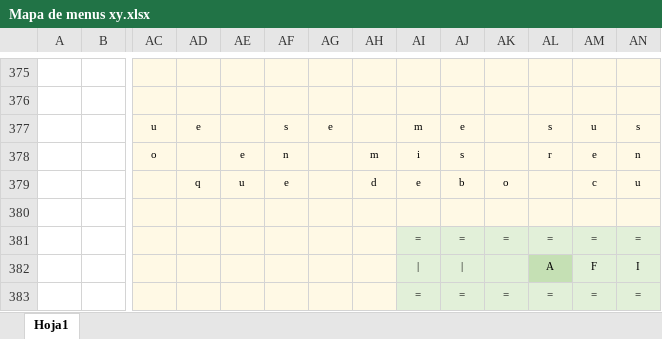
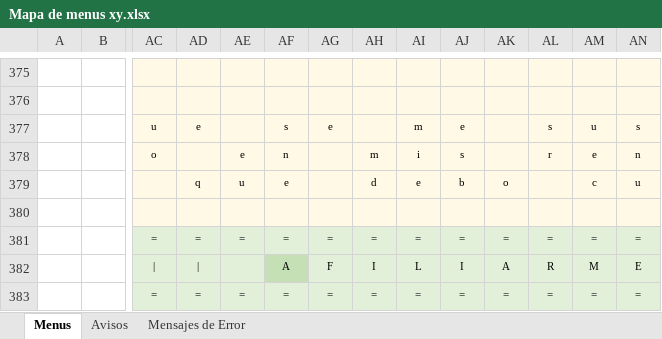
Before and after one commit to luishendrix92/blockbustermitreITT, an Excel workbook: Mapa de menus xy.xlsx, sheet Menus, drawn as a sheet; only a part is shown, gaps mark what is left out; values as stored, in another font and other column widths than the file's, no borders; removed rows and columns are numbered as before the commit, all else as after; rows hold the shown columns only; the diff names each change by its address in the sheet, - before the commit and + after, or states it on an @@ line.

```diff
--- a/Mapa de menus xy.xlsx (sheet Menus)
+++ b/Mapa de menus xy.xlsx (sheet Menus)
-sheet tab: Hoja1
+sheet tab: Menus
+sheet tab: Avisos
+sheet tab: Mensajes de Error
-row 381:  |  |  |  |  |  |  |  | = | = | = | = | = | =
-row 382:  |  |  |  |  |  |  |  | | | | |  | A | F | I
-row 383:  |  |  |  |  |  |  |  | = | = | = | = | = | =
+row 381:  |  | = | = | = | = | = | = | = | = | = | = | = | =
+row 382:  |  | | | | |  | A | F | I | L | I | A | R | M | E
+row 383:  |  | = | = | = | = | = | = | = | = | = | = | = | =
```
Also changed, not shown: 5 other files.
